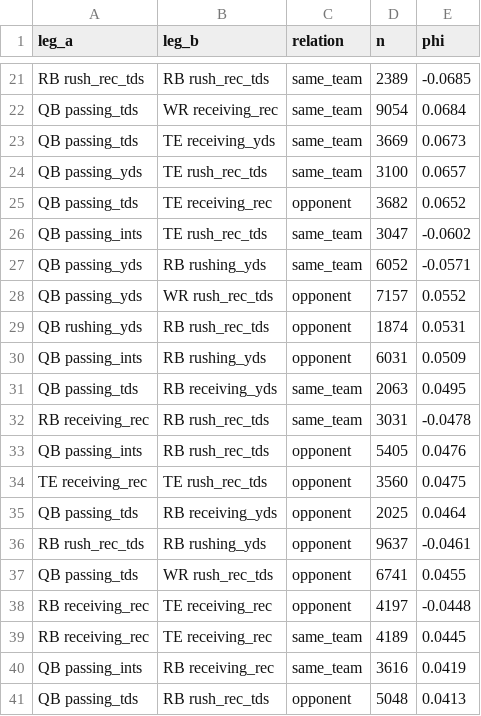
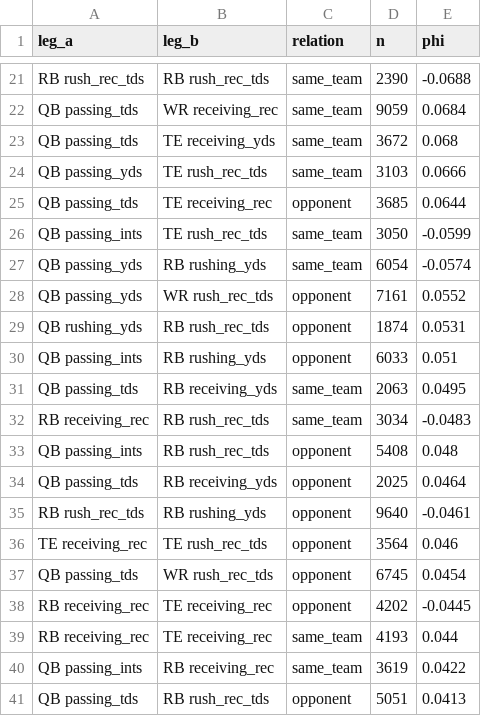
Before and after one commit to alexanderseaney-sketch/ParlayModel, a CSV file: models/leg_correlations.csv, drawn as a sheet; only a part is shown, gaps mark what is left out; removed rows and columns are numbered as before the commit, all else as after; the diff covers the shown part only; the diff names each change by its address in the sheet, - before the commit and + after, or states it on an @@ line.

```diff
--- a/models/leg_correlations.csv
+++ b/models/leg_correlations.csv
-D21 (n): 2389
+D21 (n): 2390
-E21 (phi): -0.0685
+E21 (phi): -0.0688
-D22 (n): 9054
+D22 (n): 9059
-D23 (n): 3669
+D23 (n): 3672
-E23 (phi): 0.0673
+E23 (phi): 0.068
-D24 (n): 3100
+D24 (n): 3103
-E24 (phi): 0.0657
+E24 (phi): 0.0666
-D25 (n): 3682
+D25 (n): 3685
-E25 (phi): 0.0652
+E25 (phi): 0.0644
-D26 (n): 3047
+D26 (n): 3050
-E26 (phi): -0.0602
+E26 (phi): -0.0599
-D27 (n): 6052
+D27 (n): 6054
-E27 (phi): -0.0571
+E27 (phi): -0.0574
-D28 (n): 7157
+D28 (n): 7161
-D30 (n): 6031
+D30 (n): 6033
-E30 (phi): 0.0509
+E30 (phi): 0.051
-D32 (n): 3031
+D32 (n): 3034
-E32 (phi): -0.0478
+E32 (phi): -0.0483
-D33 (n): 5405
+D33 (n): 5408
-E33 (phi): 0.0476
+E33 (phi): 0.048
-row 34: TE receiving_rec | TE rush_rec_tds | opponent | 3560 | 0.0475
-D35 (n): 9637
+D35 (n): 9640
+row 36: TE receiving_rec | TE rush_rec_tds | opponent | 3564 | 0.046
-D37 (n): 6741
+D37 (n): 6745
-E37 (phi): 0.0455
+E37 (phi): 0.0454
-D38 (n): 4197
+D38 (n): 4202
-E38 (phi): -0.0448
+E38 (phi): -0.0445
-D39 (n): 4189
+D39 (n): 4193
-E39 (phi): 0.0445
+E39 (phi): 0.044
-D40 (n): 3616
+D40 (n): 3619
-E40 (phi): 0.0419
+E40 (phi): 0.0422
-D41 (n): 5048
+D41 (n): 5051
```
Also changed, not shown: 7 added rows, 5 removed rows and 63 edited cells elsewhere in this file, 5 other files.
